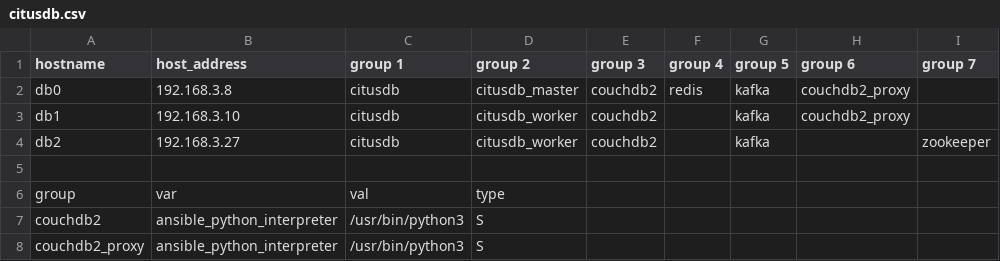
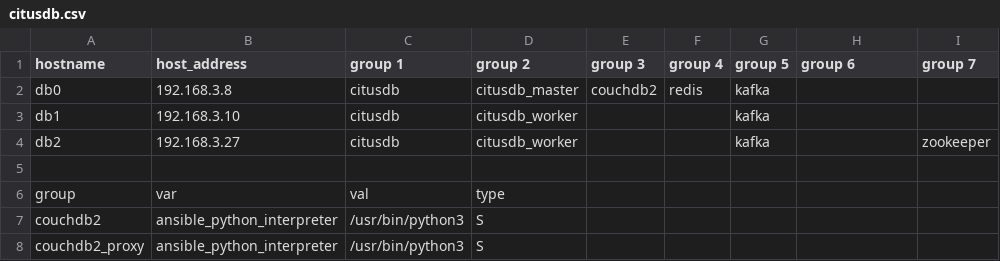
Before and after one commit to dimagi/commcare-cloud, a CSV file: environments/icds-sandbox/inventory/citusdb.csv, drawn as a sheet; only a part is shown; the diff names each change by its address in the sheet, - before the commit and + after, or states it on an @@ line.

Commit message:
Revert "added couch cluster"

```diff
--- a/environments/icds-sandbox/inventory/citusdb.csv
+++ b/environments/icds-sandbox/inventory/citusdb.csv
-H2:H3 (group 6): couchdb2_proxy
+H2:H3 (group 6): (empty)
-E3:E4 (group 3): couchdb2
+E3:E4 (group 3): (empty)
```
Also changed, not shown: 1 other file.
